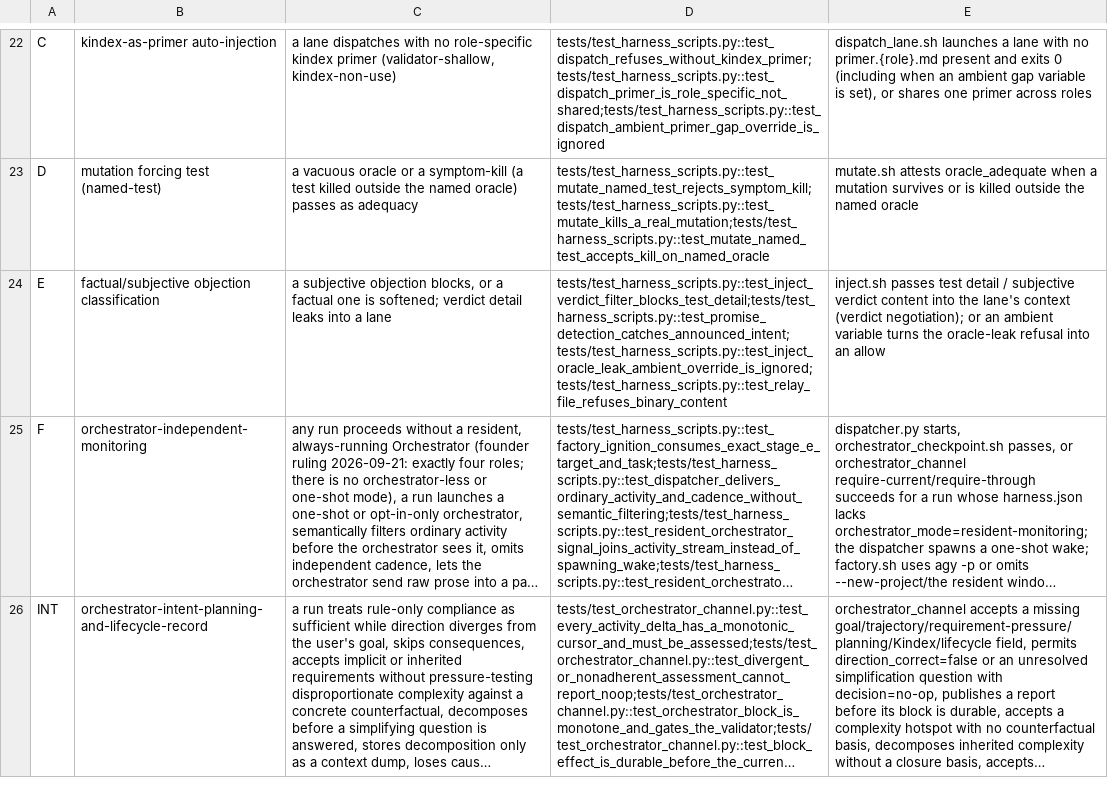
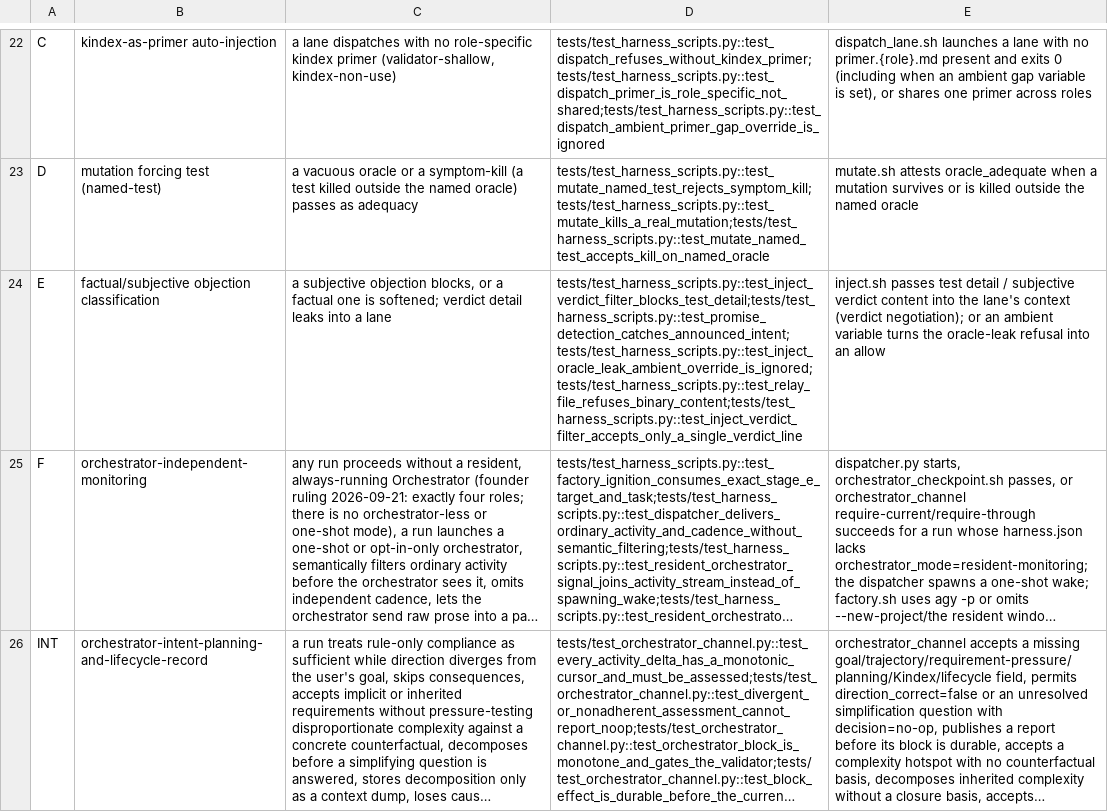
Before and after one commit to jmcentire/factory, a TSV file: harness/gates.tsv, drawn as a sheet; only a part is shown, gaps mark what is left out; long unchanged cells end in …; the diff names each change by its address in the sheet, - before the commit and + after, or states it on an @@ line.

Commit message:
fix: the verdict filter accepts only a single verdict line (dogfood #67)
inject.sh accepted a coder-bound --results message if ANY line was a bare verdict, so
"PASS" followed by assertion text and 64 KiB of trace crossed the boundary. The whole
message must now be exactly one verdict line (one trailing newline allowed). Upstream
behaviour, found by the Codex review of this branch.

```diff
--- a/harness/gates.tsv
+++ b/harness/gates.tsv
-D24: tests/test_harness_scripts.py::test_inject_verdict_filter_blocks_test_detail;tests/test_harness_scripts.py::test_promise_detection_catches_announced_intent;tests/test_harness_scripts.py::test_inject_oracle_leak_ambient_override_is_ignored;tests/test_harness_scripts.py::test_relay_file_refuses_binary_content
+D24: tests/test_harness_scripts.py::test_inject_verdict_filter_blocks_test_detail;tests/test_harness_scripts.py::test_promise_detection_catches_announced_intent;tests/test_harness_scripts.py::test_inject_oracle_leak_ambient_override_is_ignored;tests/test_harness_scripts.py::test_relay_file_refuses_binary_content;tests/test_harness_scripts.py::test_inject_verdict_filter_accepts_only_a_single_verdict_line
```
Also changed, not shown: 2 other files.
